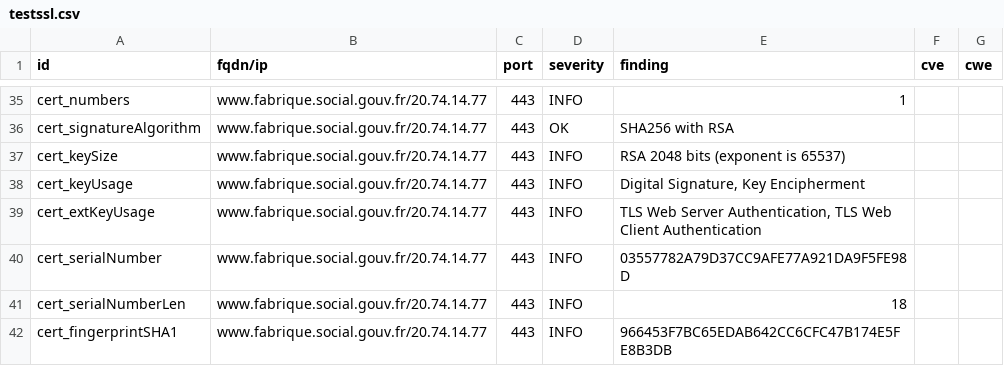
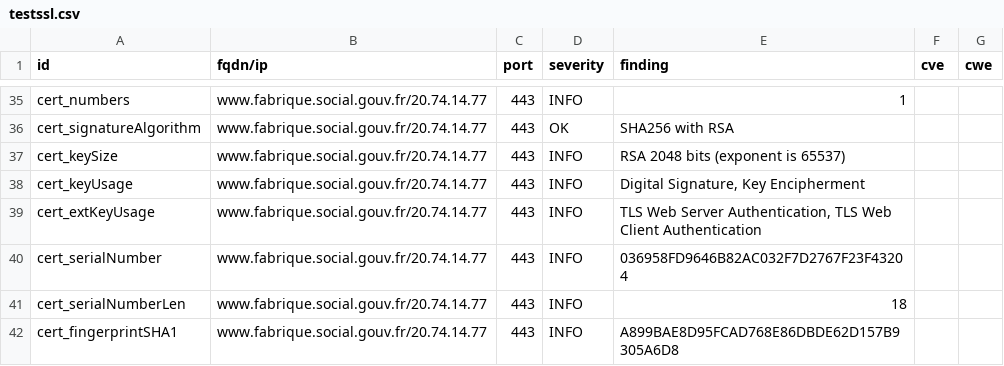
Before and after one commit to vviers/dahslord, a CSV file: results/aHR0cHM6Ly93d3cuZmFicmlxdWUuc29jaWFsLmdvdXYuZnI=/testssl.csv, drawn as a sheet; only a part is shown, gaps mark what is left out; the diff covers the shown part only.

```diff
--- a/results/aHR0cHM6Ly93d3cuZmFicmlxdWUuc29jaWFsLmdvdXYuZnI=/testssl.csv
+++ b/results/aHR0cHM6Ly93d3cuZmFicmlxdWUuc29jaWFsLmdvdXYuZnI=/testssl.csv
@@ -39,4 +39,4 @@
 "cert_extKeyUsage","www.fabrique.social.gouv.fr/20.74.14.77","443","INFO","TLS Web Server Authentication, TLS Web Client Authentication","",""
-"cert_serialNumber","www.fabrique.social.gouv.fr/20.74.14.77","443","INFO","03557782A79D37CC9AFE77A921DA9F5FE98D","",""
+"cert_serialNumber","www.fabrique.social.gouv.fr/20.74.14.77","443","INFO","036958FD9646B82AC032F7D2767F23F43204","",""
 "cert_serialNumberLen","www.fabrique.social.gouv.fr/20.74.14.77","443","INFO","18","",""
-"cert_fingerprintSHA1","www.fabrique.social.gouv.fr/20.74.14.77","443","INFO","966453F7BC65EDAB642CC6CFC47B174E5FE8B3DB","",""
+"cert_fingerprintSHA1","www.fabrique.social.gouv.fr/20.74.14.77","443","INFO","A899BAE8D95FCAD768E86DBDE62D157B9305A6D8","",""
```
Also changed, not shown: 8 edited cells elsewhere in this file, 15 other files.
